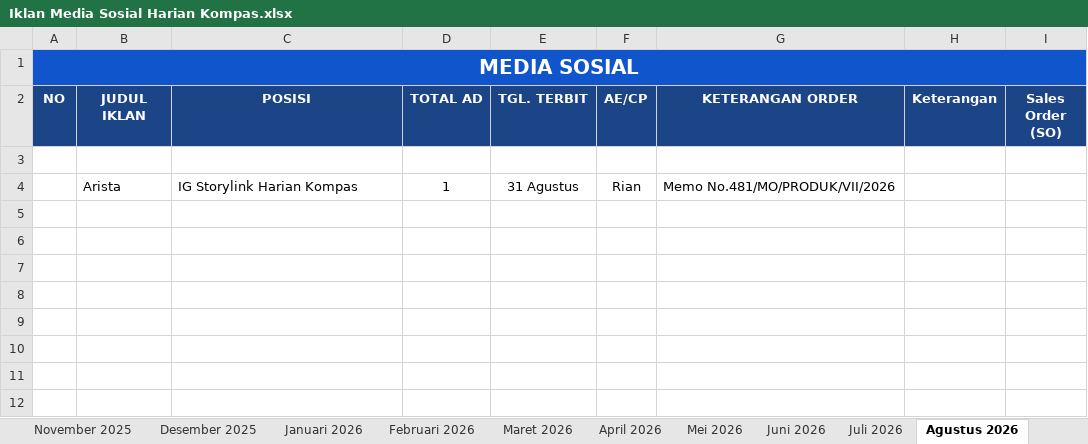
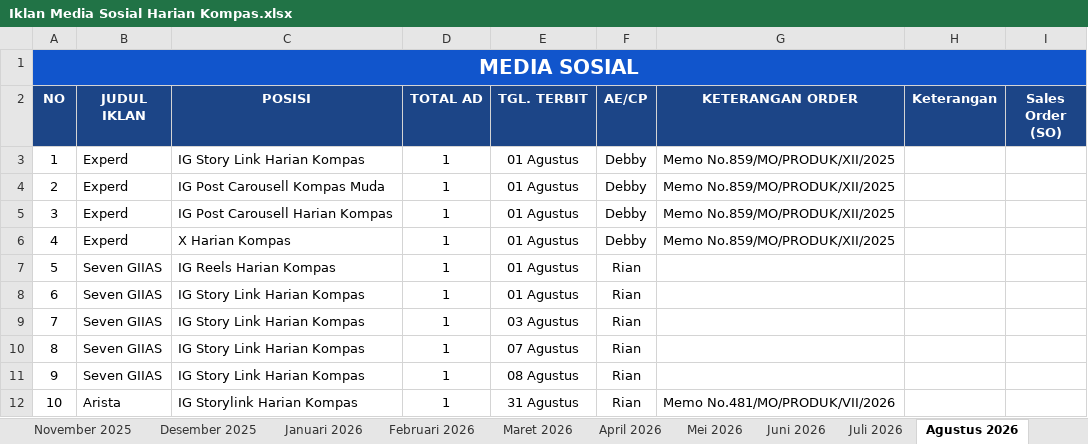
Before and after one commit to tejun219/iklanmedsos.kompas, an Excel workbook: Iklan Media Sosial Harian Kompas.xlsx, sheet Agustus 2026, drawn as a sheet; values as stored, in another font and other column widths than the file's, no borders; charts and pictures not drawn; addresses are those after the commit; the diff names each change by its address in the sheet, - before the commit and + after, or states it on an @@ line.

Commit message:
Auto-update outline data: 2026-07-31 10:20:58

```diff
--- a/Iklan Media Sosial Harian Kompas.xlsx (sheet Agustus 2026)
+++ b/Iklan Media Sosial Harian Kompas.xlsx (sheet Agustus 2026)
-row 3: (empty)
+row 3: 1 | Experd | IG Story Link Harian Kompas | 1 | 01 Agustus | Debby | Memo No.859/MO/PRODUK/XII/2025
+row 4: 2 | Experd | IG Post Carousell Kompas Muda | 1 | 01 Agustus | Debby | Memo No.859/MO/PRODUK/XII/2025
+row 5: 3 | Experd | IG Post Carousell Harian Kompas | 1 | 01 Agustus | Debby | Memo No.859/MO/PRODUK/XII/2025
+row 6: 4 | Experd | X Harian Kompas | 1 | 01 Agustus | Debby | Memo No.859/MO/PRODUK/XII/2025
+row 7: 5 | Seven GIIAS | IG Reels Harian Kompas | 1 | 01 Agustus | Rian
+row 8: 6 | Seven GIIAS | IG Story Link Harian Kompas | 1 | 01 Agustus | Rian
+row 9: 7 | Seven GIIAS | IG Story Link Harian Kompas | 1 | 03 Agustus | Rian
+row 10: 8 | Seven GIIAS | IG Story Link Harian Kompas | 1 | 07 Agustus | Rian
+row 11: 9 | Seven GIIAS | IG Story Link Harian Kompas | 1 | 08 Agustus | Rian
-A12 (NO): (empty)
+A12 (NO): 10
```
Also changed, not shown: sheet Juli 2026, 1 other file.
